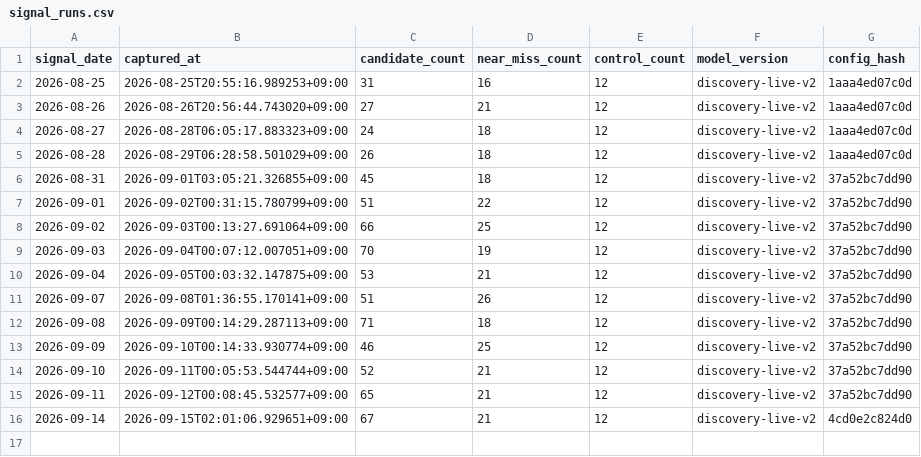
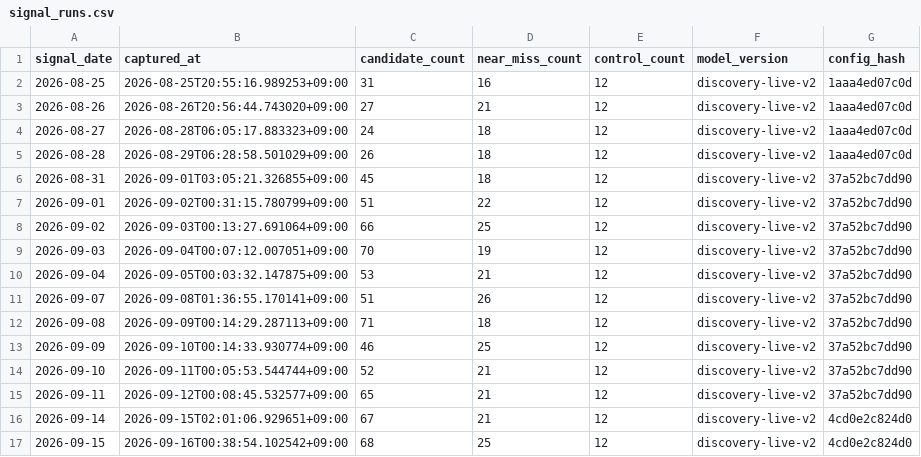
Before and after one commit to LEOSONG727/kis-foreign-flow-report, a CSV file: data/signal_runs.csv, drawn as a sheet.

```diff
--- a/data/signal_runs.csv
+++ b/data/signal_runs.csv
@@ -16 +16,2 @@ signal_date,captured_at,candidate_count,near_miss_count,control_count,model_vers
 2026-09-14,2026-09-15T02:01:06.929651+09:00,67,21,12,discovery-live-v2,4cd0e2c824d0
+2026-09-15,2026-09-16T00:38:54.102542+09:00,68,25,12,discovery-live-v2,4cd0e2c824d0
```
Also changed, not shown: data/opinions.csv, data/signal_episodes.csv, 13 other files.
